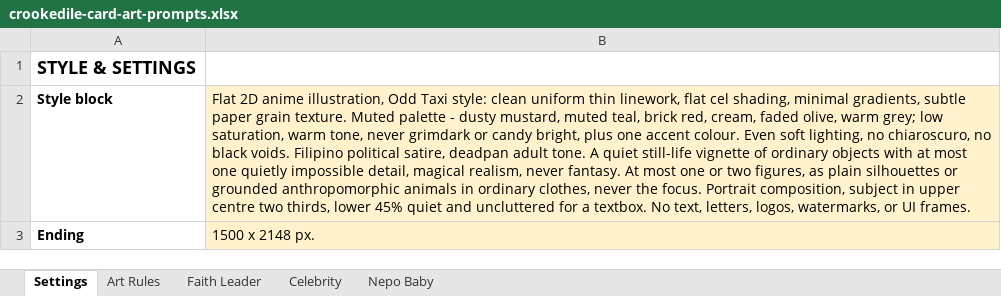
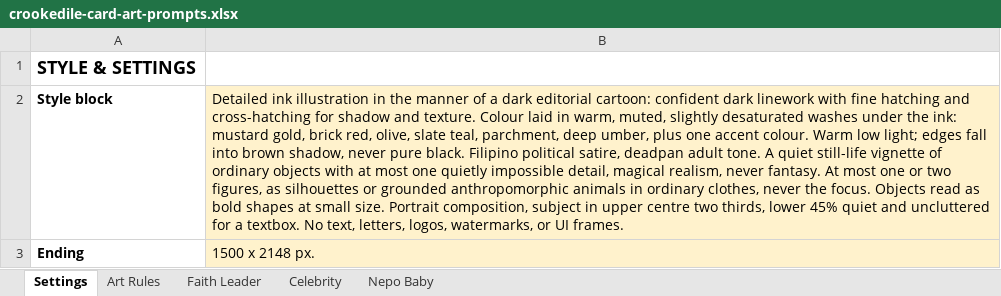
Before and after one commit to ashvacuum/ProjectCrookedile, an Excel workbook: docs/crookedile-card-art-prompts.xlsx, sheet Settings, drawn as a sheet; values as stored, in another font and other column widths than the file's, no borders; the diff names each change by its address in the sheet, - before the commit and + after, or states it on an @@ line.

```diff
--- a/docs/crookedile-card-art-prompts.xlsx (sheet Settings)
+++ b/docs/crookedile-card-art-prompts.xlsx (sheet Settings)
-B2: Flat 2D anime illustration, Odd Taxi style: clean uniform thin linework, flat cel shading, minimal gradients, subtle paper grain texture. Muted palette - dusty mustard, muted teal, brick red, cream, faded olive, warm grey; low saturation, warm tone, never grimdark or candy bright, plus one accent colour. Even soft lighting, no chiaroscuro, no black voids. Filipino political satire, deadpan adult tone. A quiet still-life vignette of ordinary objects with at most one quietly impossible detail, magical realism, never fantasy. At most one or two figures, as plain silhouettes or grounded anthropomorphic animals in ordinary clothes, never the focus. Portrait composition,…
+B2: Detailed ink illustration in the manner of a dark editorial cartoon: confident dark linework with fine hatching and cross-hatching for shadow and texture. Colour laid in warm, muted, slightly desaturated washes under the ink: mustard gold, brick red, olive, slate teal, parchment, deep umber, plus one accent colour. Warm low light; edges fall into brown shadow, never pure black. Filipino political satire, deadpan adult tone. A quiet still-life vignette of ordinary objects with at most one quietly impossible detail, magical realism, never fantasy. At most one or two figures, as silhouettes or grounded anthropomorphic animals in ordinary clothes, never the focus. Objects read as bold shapes at small size. Portrait composition,…
```
Also changed, not shown: sheet Faith Leader, sheet Art Rules, 2 other files.
